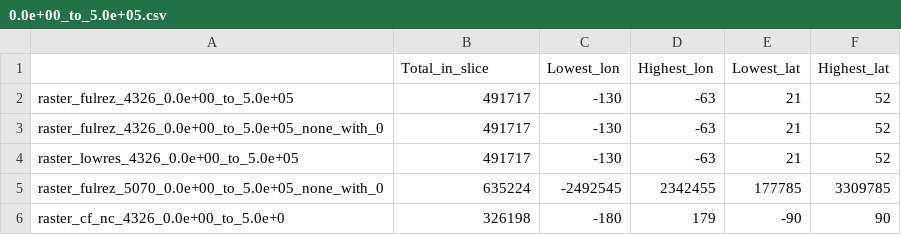
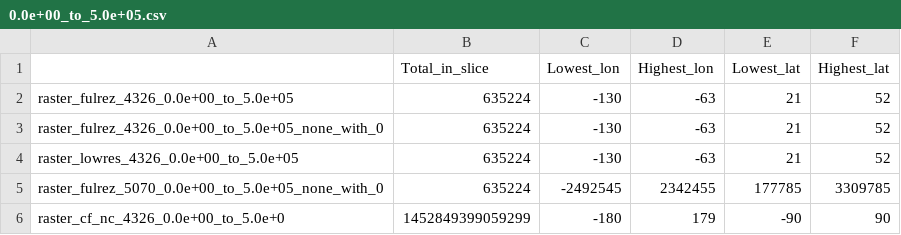
Before and after one commit to toddclark000/Shuying_salt, a CSV file: slice_stats/0.0e+00_to_5.0e+05.csv, drawn as a sheet.

```diff
--- a/slice_stats/0.0e+00_to_5.0e+05.csv
+++ b/slice_stats/0.0e+00_to_5.0e+05.csv
@@ -1,6 +1,6 @@
 ,Total_in_slice,Lowest_lon,Highest_lon,Lowest_lat,Highest_lat
-raster_fulrez_4326_0.0e+00_to_5.0e+05,491717,-130,-63,21,52
-raster_fulrez_4326_0.0e+00_to_5.0e+05_none_with_0,491717,-130,-63,21,52
-raster_lowres_4326_0.0e+00_to_5.0e+05,491717,-130,-63,21,52
+raster_fulrez_4326_0.0e+00_to_5.0e+05,635224,-130,-63,21,52
+raster_fulrez_4326_0.0e+00_to_5.0e+05_none_with_0,635224,-130,-63,21,52
+raster_lowres_4326_0.0e+00_to_5.0e+05,635224,-130,-63,21,52
 raster_fulrez_5070_0.0e+00_to_5.0e+05_none_with_0,635224,-2492545,2342455,177785,3309785
-raster_cf_nc_4326_0.0e+00_to_5.0e+0,326198,-180,179,-90,90
+raster_cf_nc_4326_0.0e+00_to_5.0e+0,1452849399059299,-180,179,-90,90
```
Also changed, not shown: slice_stats/1.0e+06_to_1.5e+06.csv, slice_stats/1.5e+06_to_2.0e+06.csv, 36 other files.
